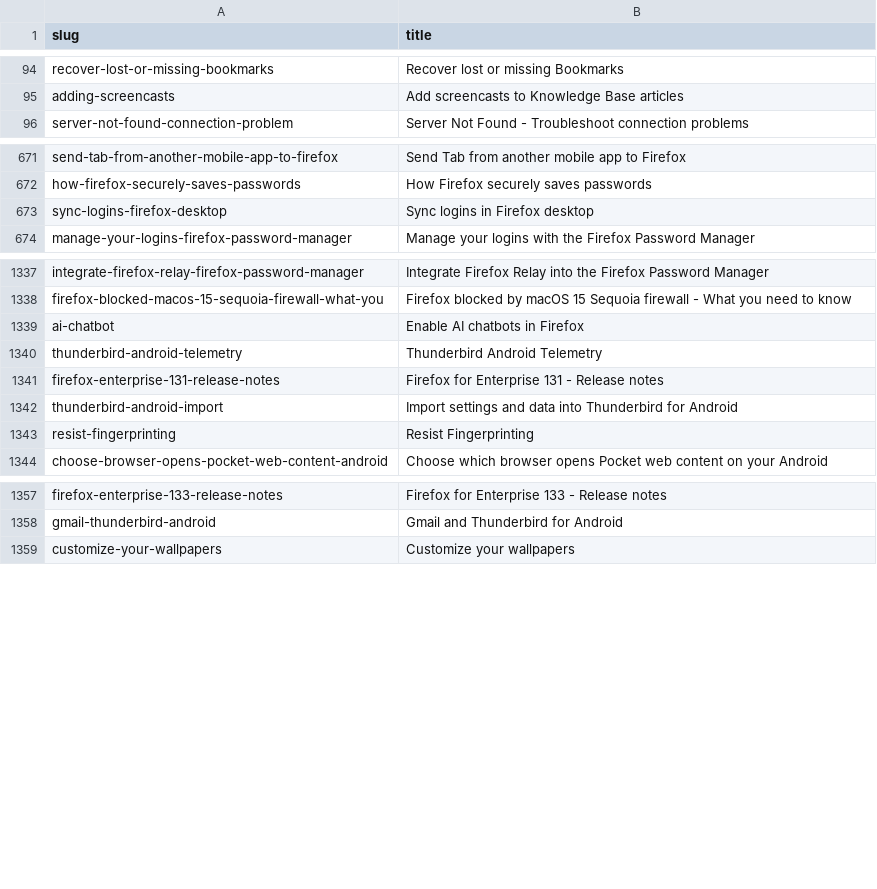
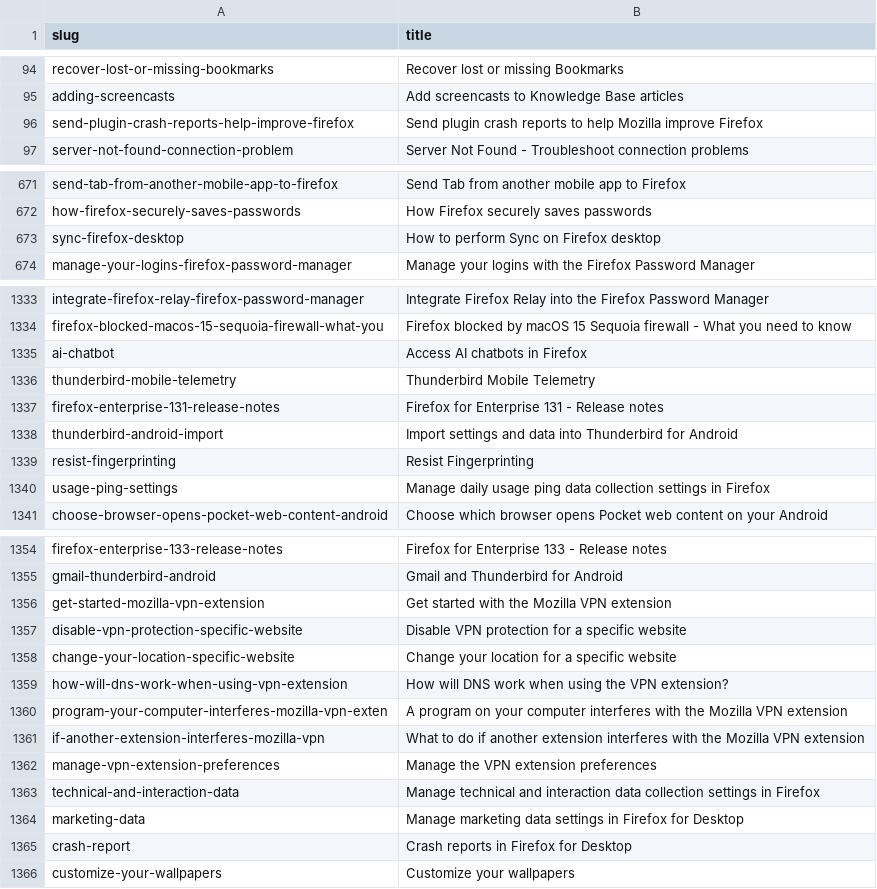
Before and after one commit to rtanglao/rt-kits-tb-api, a CSV file: allproducts-kb-title-slug-all-articles.csv, drawn as a sheet; only a part is shown, gaps mark what is left out; the diff covers the shown part only.

```diff
--- a/allproducts-kb-title-slug-all-articles.csv
+++ b/allproducts-kb-title-slug-all-articles.csv
@@ -95,2 +95,3 @@ recover-lost-or-missing-bookmarks,Recover lost or missing Bookmarks
 adding-screencasts,Add screencasts to Knowledge Base articles
+send-plugin-crash-reports-help-improve-firefox,Send plugin crash reports to help Mozilla improve Firefox
 server-not-found-connection-problem,Server Not Found - Troubleshoot connection problems
@@ -672,3 +672,3 @@ send-tab-from-another-mobile-app-to-firefox,Send Tab from another mobile app to
 how-firefox-securely-saves-passwords,How Firefox securely saves passwords
-sync-logins-firefox-desktop,Sync logins in Firefox desktop
+sync-firefox-desktop,How to perform Sync on Firefox desktop
 manage-your-logins-firefox-password-manager,Manage your logins with the Firefox Password Manager
@@ -1338,4 +1334,4 @@ integrate-firefox-relay-firefox-password-manager,Integrate Firefox Relay into th
 firefox-blocked-macos-15-sequoia-firewall-what-you,Firefox blocked by macOS 15 Sequoia firewall - What you need to know
-ai-chatbot,Enable AI chatbots in Firefox
-thunderbird-android-telemetry,Thunderbird Android Telemetry
+ai-chatbot,Access AI chatbots in Firefox
+thunderbird-mobile-telemetry,Thunderbird Mobile Telemetry
 firefox-enterprise-131-release-notes,Firefox for Enterprise 131 - Release notes
@@ -1343,2 +1339,3 @@ thunderbird-android-import,Import settings and data into Thunderbird for Android
 resist-fingerprinting,Resist Fingerprinting
+usage-ping-settings,Manage daily usage ping data collection settings in Firefox
 choose-browser-opens-pocket-web-content-android,Choose which browser opens Pocket web content on your Android
@@ -1358,2 +1355,12 @@ firefox-enterprise-133-release-notes,Firefox for Enterprise 133 - Release notes
 gmail-thunderbird-android,Gmail and Thunderbird for Android
+get-started-mozilla-vpn-extension,Get started with the Mozilla VPN extension
+disable-vpn-protection-specific-website,Disable VPN protection for a specific website
+change-your-location-specific-website,Change your location for a specific website
+how-will-dns-work-when-using-vpn-extension,How will DNS work when using the VPN extension?
+program-your-computer-interferes-mozilla-vpn-exten,A program on your computer interferes with the Mozilla VPN extension
+if-another-extension-interferes-mozilla-vpn,What to do if another extension interferes with the Mozilla VPN extension
+manage-vpn-extension-preferences,Manage the VPN extension preferences
+technical-and-interaction-data,Manage technical and interaction data collection settings in Firefox
+marketing-data,Manage marketing data settings in Firefox for Desktop
+crash-report,Crash reports in Firefox for Desktop
 customize-your-wallpapers,Customize your wallpapers
```
Also changed, not shown: 34 added rows, 8 removed rows and 30 edited cells elsewhere in this file.
